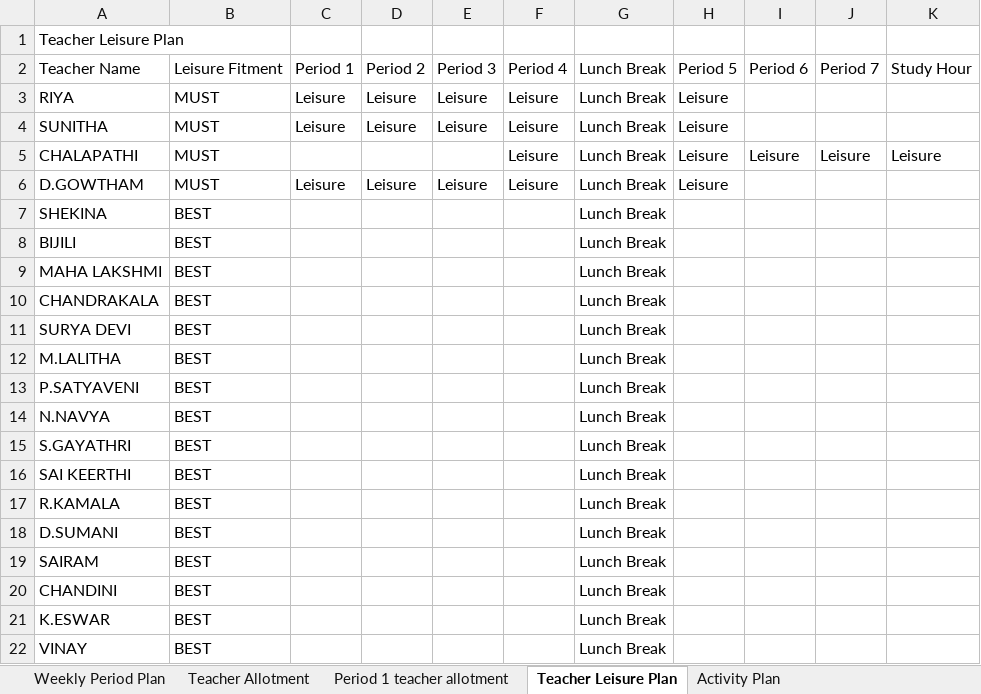
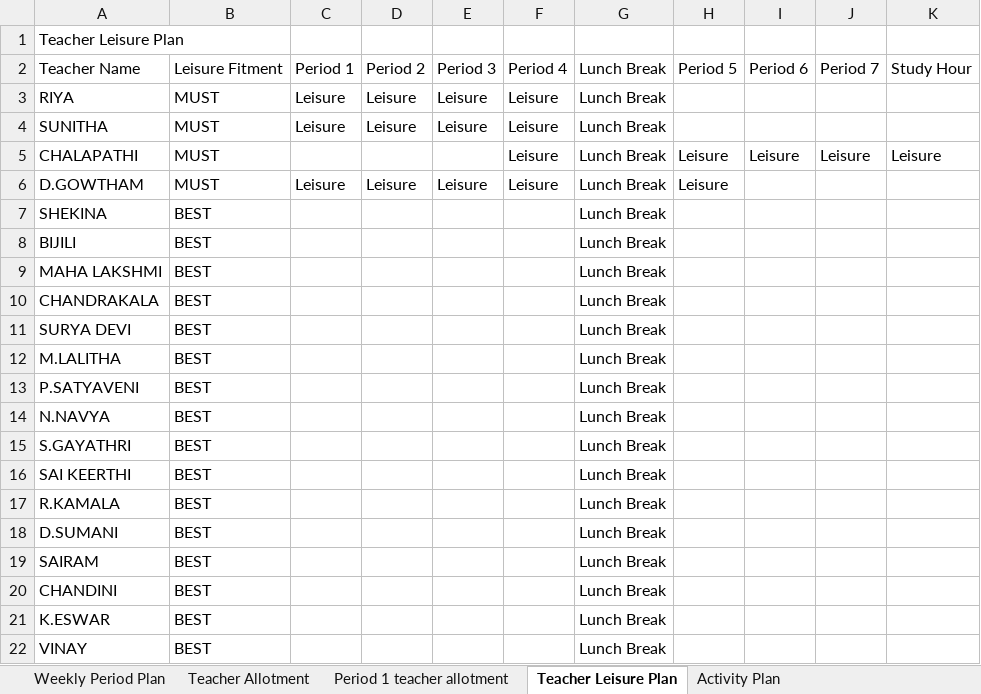
Before and after one commit to SudhakarPuppala/School_TimeTable, an Excel workbook: NRHS/Requirements/NRHS_Information.xlsx, sheet Teacher Leisure Plan, drawn as a sheet; values as stored, in another font and other column widths than the file's, no borders; the diff names each change by its address in the sheet, - before the commit and + after, or states it on an @@ line.

```diff
--- a/NRHS/Requirements/NRHS_Information.xlsx (sheet Teacher Leisure Plan)
+++ b/NRHS/Requirements/NRHS_Information.xlsx (sheet Teacher Leisure Plan)
-H3:H4: Leisure
+H3:H4: (empty)
```
